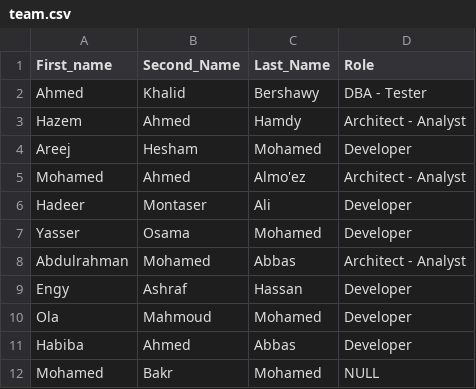
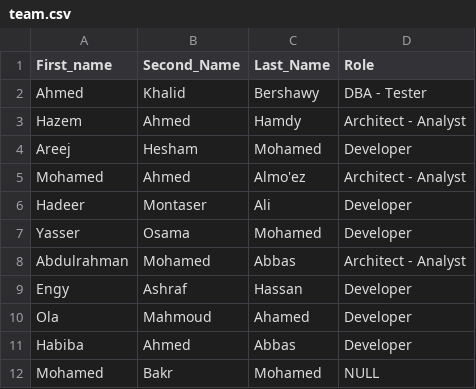
Before and after one commit to MoBMoCaffeine/FacultyDatabaseSystem, a CSV file: team.csv, drawn as a sheet; the diff names each change by its address in the sheet, - before the commit and + after, or states it on an @@ line.

Commit message:
edited: team.csv edited: assets/pdfs/DataBase_Project_Presentation.pdf

```diff
--- a/team.csv
+++ b/team.csv
-C10 (Last_Name): Mohamed
+C10 (Last_Name): Ahamed
```
Also changed, not shown: 2 other files.
